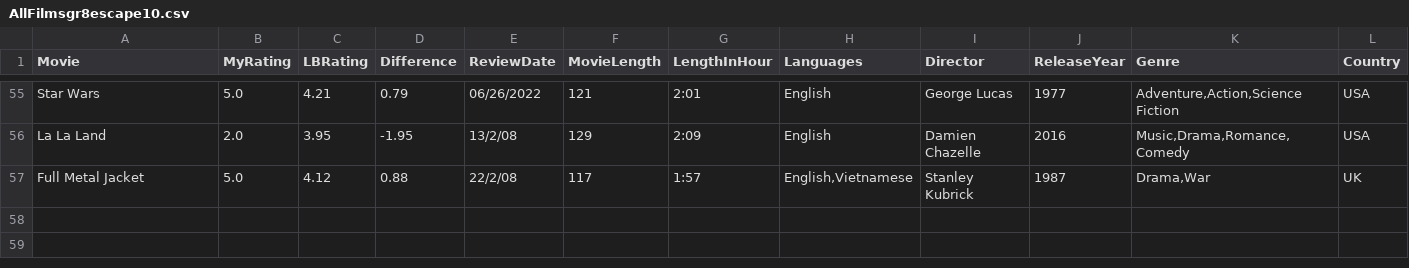
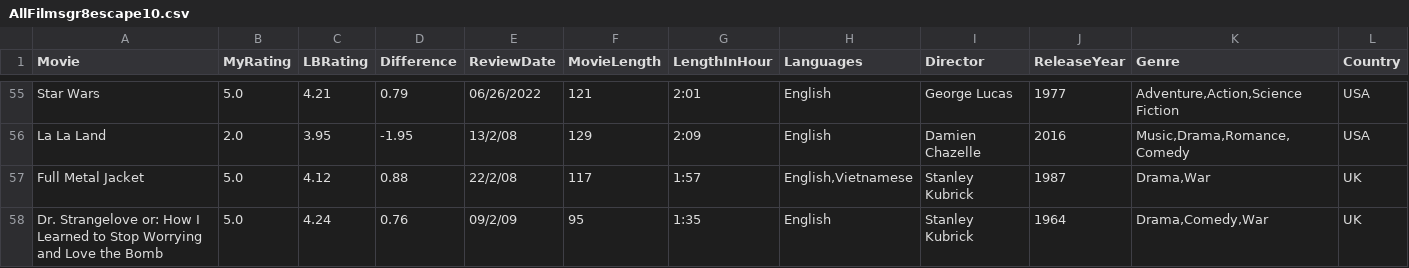
Before and after one commit to LouieR3/LetterboxdApp, a CSV file: AllFilmsgr8escape10.csv, drawn as a sheet; only a part is shown, gaps mark what is left out; rows hold the shown columns only; the diff names each change by its address in the sheet, - before the commit and + after, or states it on an @@ line.

```diff
--- a/AllFilmsgr8escape10.csv
+++ b/AllFilmsgr8escape10.csv
+row 58: Dr. Strangelove or: How I Learned to Stop Worrying and Love the Bomb | 5.0 | 4.24 | 0.76 | 09/2/09 | 95 | 1:35 | English | Stanley Kubrick | 1964 | Drama,Comedy,War | UK
```
Also changed, not shown: AllFilmscloakenswagger.csv, 17 other files.
